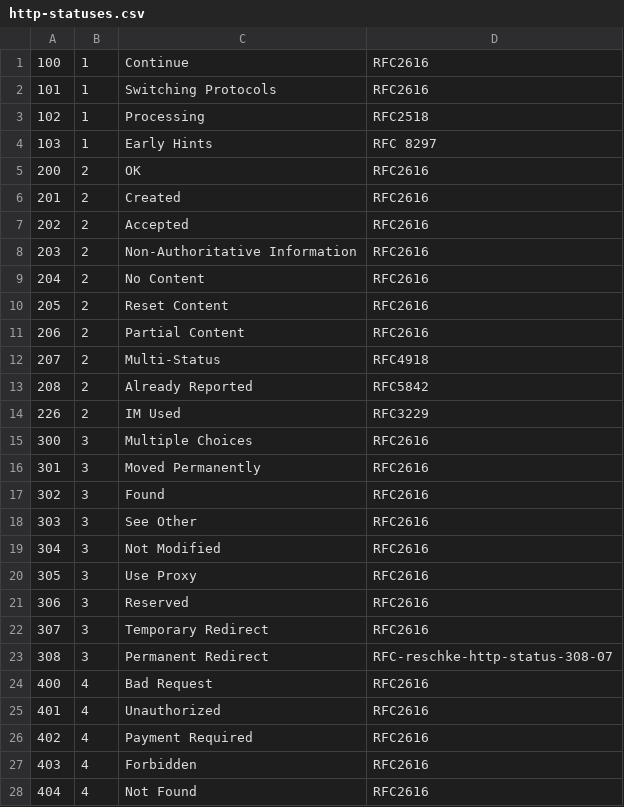
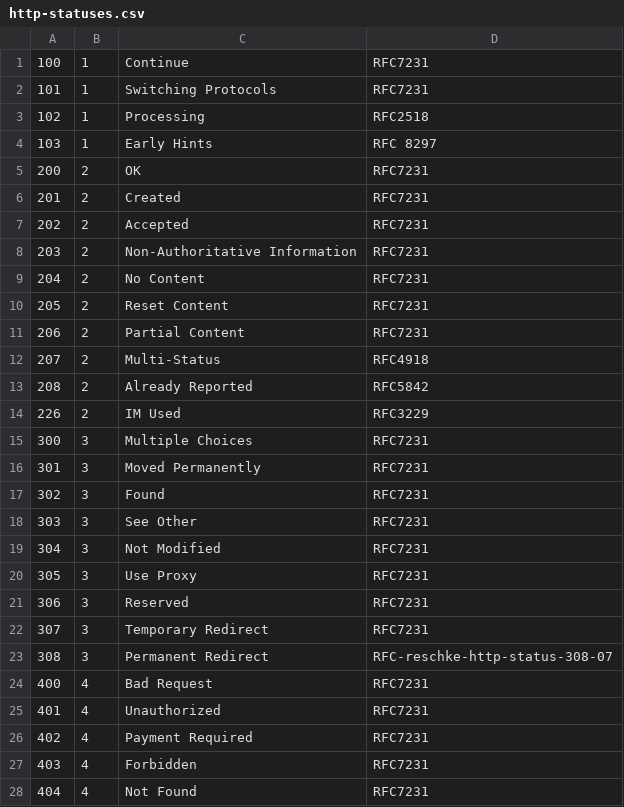
Before and after one commit to sterchelen/hssp, a CSV file: internal/status/http-statuses.csv, drawn as a sheet; only a part is shown; the diff covers the shown part only.

```diff
--- a/internal/status/http-statuses.csv
+++ b/internal/status/http-statuses.csv
@@ -1,12 +1,12 @@
-100,1,Continue,RFC2616
-101,1,Switching Protocols,RFC2616
+100,1,Continue,RFC7231
+101,1,Switching Protocols,RFC7231
 102,1,Processing,RFC2518
 103,1,Early Hints,RFC 8297
-200,2,OK,RFC2616
-201,2,Created,RFC2616
-202,2,Accepted,RFC2616
-203,2,Non-Authoritative Information,RFC2616
-204,2,No Content,RFC2616
-205,2,Reset Content,RFC2616
-206,2,Partial Content,RFC2616
+200,2,OK,RFC7231
+201,2,Created,RFC7231
+202,2,Accepted,RFC7231
+203,2,Non-Authoritative Information,RFC7231
+204,2,No Content,RFC7231
+205,2,Reset Content,RFC7231
+206,2,Partial Content,RFC7231
 207,2,Multi-Status,RFC4918
@@ -14,15 +14,15 @@
 226,2,IM Used,RFC3229
-300,3,Multiple Choices,RFC2616
-301,3,Moved Permanently,RFC2616
-302,3,Found,RFC2616
-303,3,See Other,RFC2616
-304,3,Not Modified,RFC2616
-305,3,Use Proxy,RFC2616
-306,3,Reserved,RFC2616
-307,3,Temporary Redirect,RFC2616
+300,3,Multiple Choices,RFC7231
+301,3,Moved Permanently,RFC7231
+302,3,Found,RFC7231
+303,3,See Other,RFC7231
+304,3,Not Modified,RFC7231
+305,3,Use Proxy,RFC7231
+306,3,Reserved,RFC7231
+307,3,Temporary Redirect,RFC7231
 308,3,Permanent Redirect,RFC-reschke-http-status-308-07
-400,4,Bad Request,RFC2616
-401,4,Unauthorized,RFC2616
-402,4,Payment Required,RFC2616
-403,4,Forbidden,RFC2616
-404,4,Not Found,RFC2616
+400,4,Bad Request,RFC7231
+401,4,Unauthorized,RFC7231
+402,4,Payment Required,RFC7231
+403,4,Forbidden,RFC7231
+404,4,Not Found,RFC7231
```
Also changed, not shown: 19 edited cells elsewhere in this file, 1 other file.
